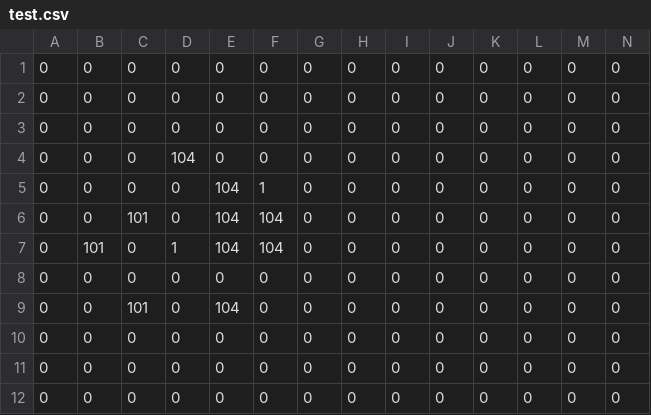
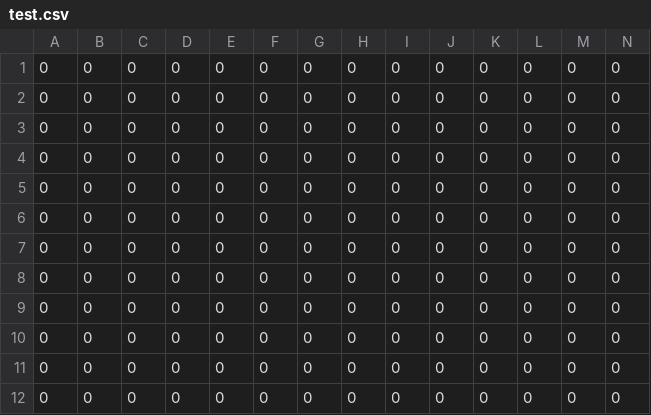
Before and after one commit to asterales/2DCapstoneGame, a CSV file: HexDX/Assets/Maps/test.csv, drawn as a sheet; only a part is shown; removed rows and columns are numbered as before the commit, all else as after; rows hold the shown columns only; the diff names each change by its address in the sheet, - before the commit and + after, or states it on an @@ line.

```diff
--- a/HexDX/Assets/Maps/test.csv
+++ b/HexDX/Assets/Maps/test.csv
-row 4: 0 | 0 | 0 | 104 | 0 | 0 | 0 | 0 | 0 | 0 | 0 | 0 | 0 | 0
-row 5: 0 | 0 | 0 | 0 | 104 | 1 | 0 | 0 | 0 | 0 | 0 | 0 | 0 | 0
-row 6: 0 | 0 | 101 | 0 | 104 | 104 | 0 | 0 | 0 | 0 | 0 | 0 | 0 | 0
-row 7: 0 | 101 | 0 | 1 | 104 | 104 | 0 | 0 | 0 | 0 | 0 | 0 | 0 | 0
-C5: 101
+C5: 0
-E5: 104
+E5: 0
+row 6: 0 | 0 | 0 | 0 | 0 | 0 | 0 | 0 | 0 | 0 | 0 | 0 | 0 | 0
+row 7: 0 | 0 | 0 | 0 | 0 | 0 | 0 | 0 | 0 | 0 | 0 | 0 | 0 | 0
+row 8: 0 | 0 | 0 | 0 | 0 | 0 | 0 | 0 | 0 | 0 | 0 | 0 | 0 | 0
+row 9: 0 | 0 | 0 | 0 | 0 | 0 | 0 | 0 | 0 | 0 | 0 | 0 | 0 | 0
```
Also changed, not shown: 7 other files.
